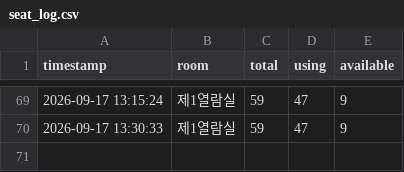
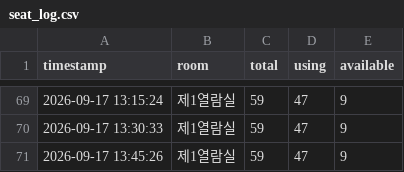
Before and after one commit to parkjungchun/Libropia, a CSV file: seat_log.csv, drawn as a sheet; only a part is shown, gaps mark what is left out.

Commit message:
seat log update

```diff
--- a/seat_log.csv
+++ b/seat_log.csv
@@ -70 +70,2 @@
 2026-09-17 13:30:33,제1열람실,59,47,9
+2026-09-17 13:45:26,제1열람실,59,47,9
```
Also changed, not shown: 1 other file.
